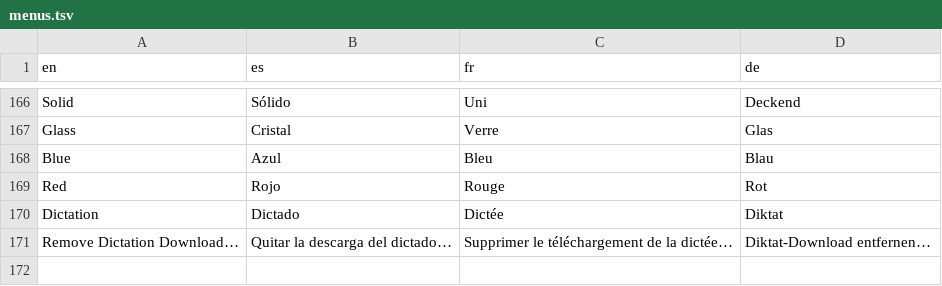
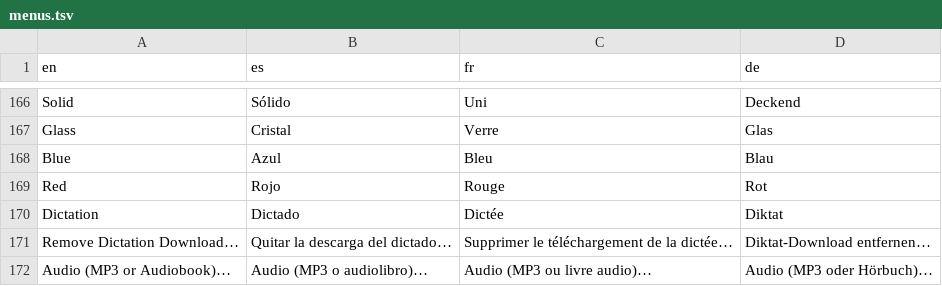
Before and after one commit to neogentrics/neo-markdown-reader, a TSV file: src/locales/source/menus.tsv, drawn as a sheet; only a part is shown, gaps mark what is left out.

```diff
--- a/src/locales/source/menus.tsv
+++ b/src/locales/source/menus.tsv
@@ -171 +171,2 @@ Dictation	Dictado	Dictée	Diktat
 Remove Dictation Download…	Quitar la descarga del dictado…	Supprimer le téléchargement de la dictée…	Diktat-Download entfernen…
+Audio (MP3 or Audiobook)…	Audio (MP3 o audiolibro)…	Audio (MP3 ou livre audio)…	Audio (MP3 oder Hörbuch)…
```
Also changed, not shown: src/locales/source/dialogs.tsv, src/locales/source/messages.tsv, 30 other files.
